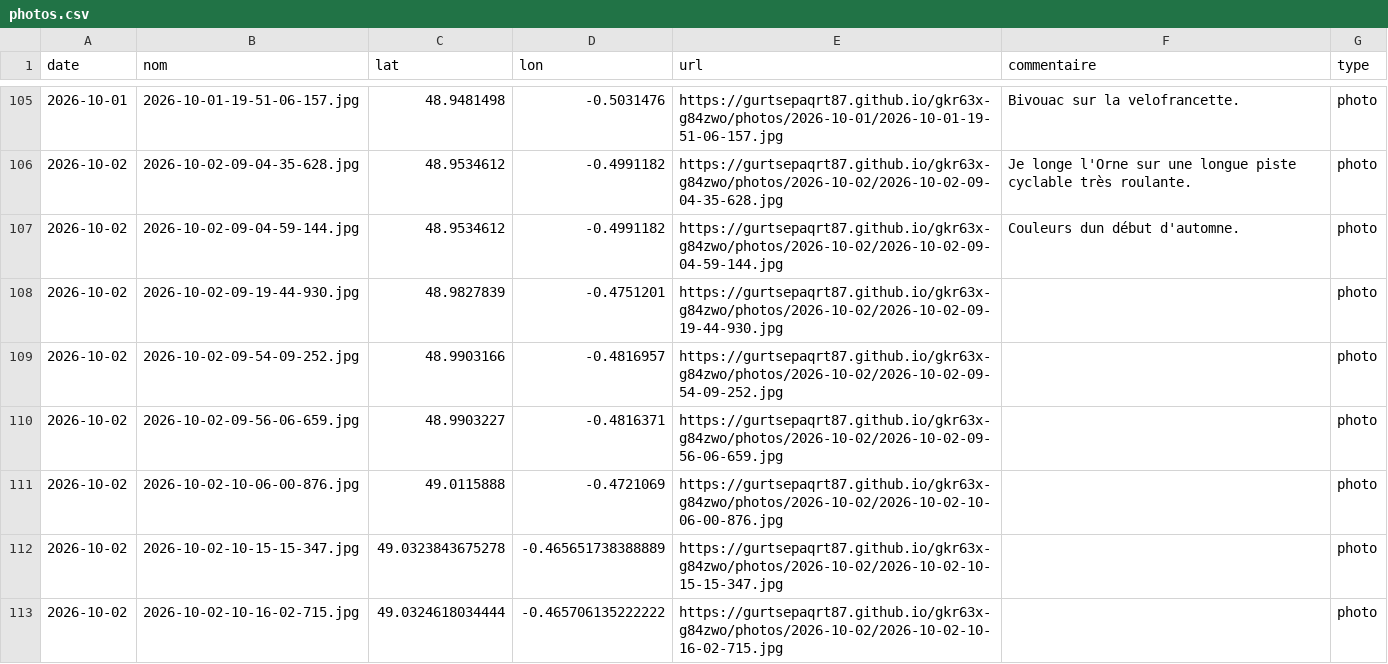
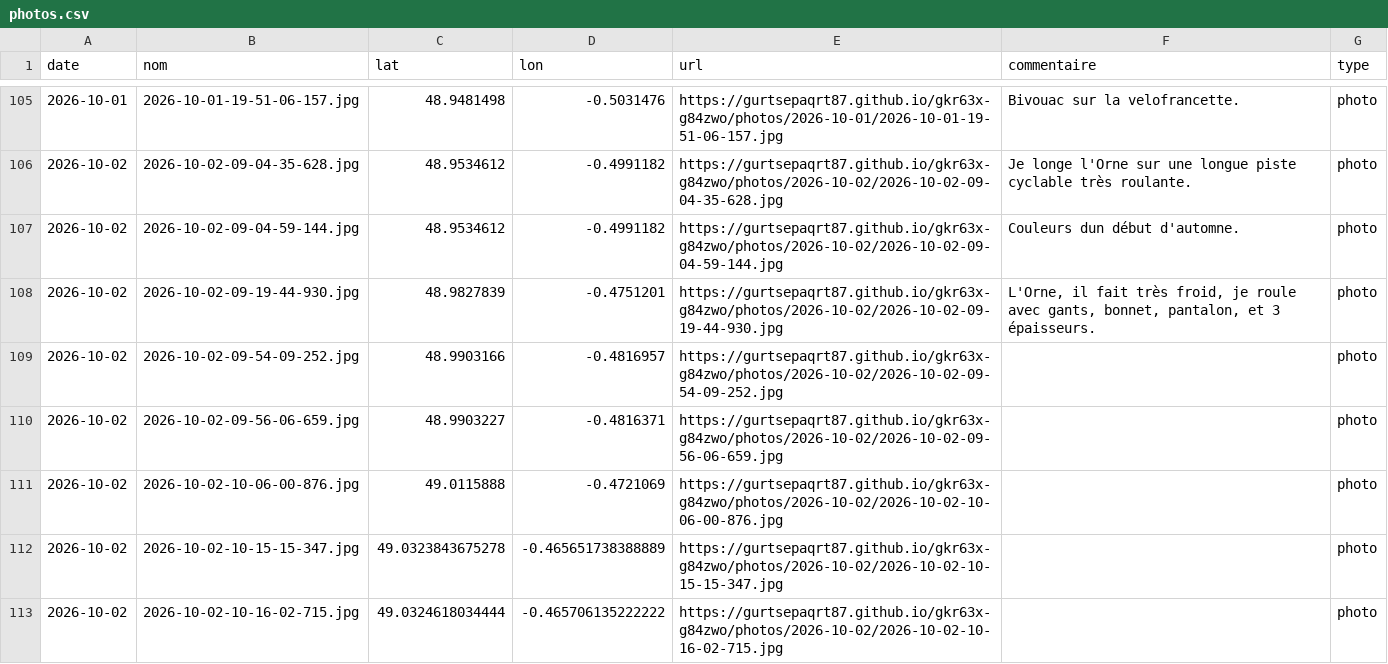
Before and after one commit to gurtsepaqrt87/gkr63x-g84zwo, a CSV file: photos.csv, drawn as a sheet; only a part is shown, gaps mark what is left out.

Commit message:
commentaire 2026-10-02-09-19-44-930 (2026-10-02)

```diff
--- a/photos.csv
+++ b/photos.csv
@@ -107,3 +107,3 @@ date,nom,lat,lon,url,commentaire,type
 2026-10-02,2026-10-02-09-04-59-144.jpg,48.9534612,-0.4991182,https://gurtsepaqrt87.github.io/gkr63x-g84zwo/photos/2026-10-02/2026-10-02-09-04-59-144.jpg,Couleurs dun début d'automne.,photo
-2026-10-02,2026-10-02-09-19-44-930.jpg,48.9827839,-0.4751201,https://gurtsepaqrt87.github.io/gkr63x-g84zwo/photos/2026-10-02/2026-10-02-09-19-44-930.jpg,,photo
+2026-10-02,2026-10-02-09-19-44-930.jpg,48.9827839,-0.4751201,https://gurtsepaqrt87.github.io/gkr63x-g84zwo/photos/2026-10-02/2026-10-02-09-19-44-930.jpg,"L'Orne, il fait très froid, je roule avec gants, bonnet, pantalon, et 3 épaisseurs.",photo
 2026-10-02,2026-10-02-09-54-09-252.jpg,48.9903166,-0.4816957,https://gurtsepaqrt87.github.io/gkr63x-g84zwo/photos/2026-10-02/2026-10-02-09-54-09-252.jpg,,photo
```
